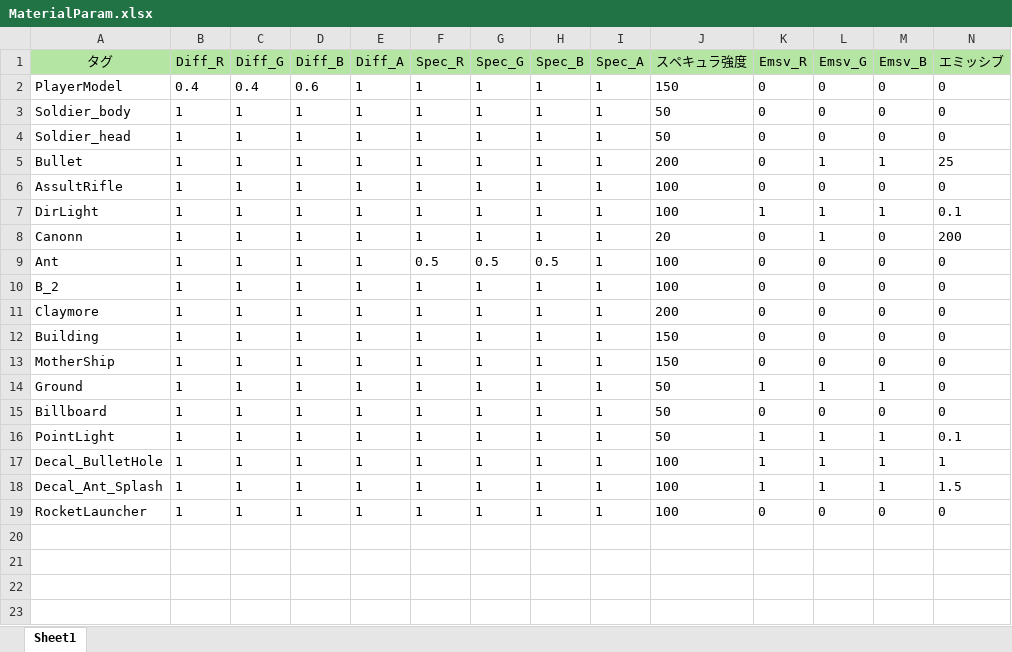
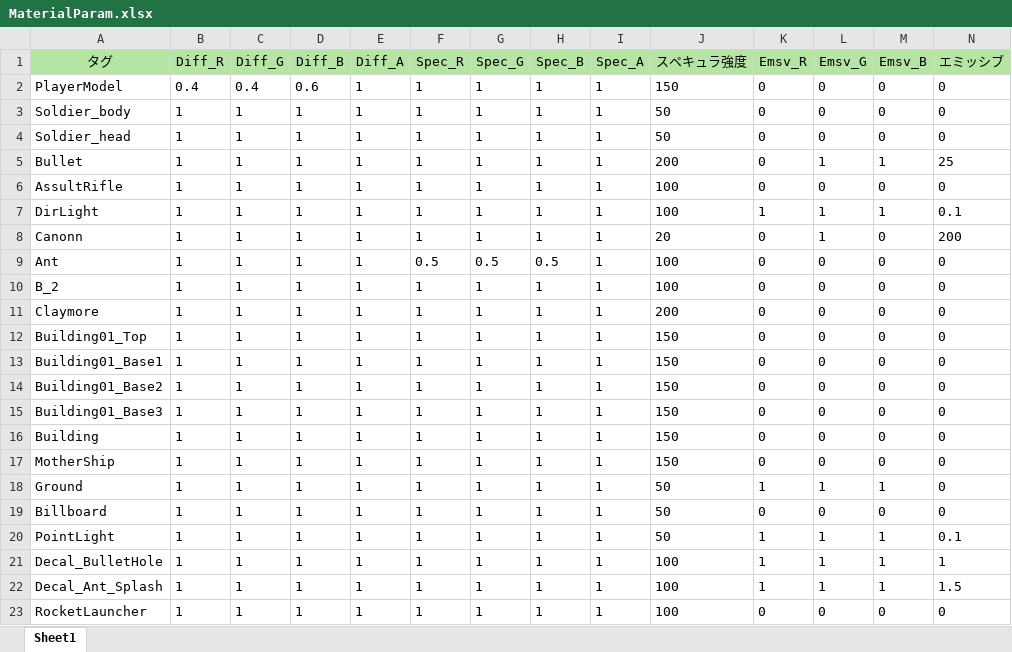
Before and after one commit to Nanoka64/EarthDefenseBattleLine, an Excel workbook: DX11MyEngine/Resource/Excel_Param/MaterialParam.xlsx, sheet Sheet1, drawn as a sheet; only a part is shown; values as stored, in another font and other column widths than the file's, no borders; rows hold the shown columns only; the diff names each change by its address in the sheet, - before the commit and + after, or states it on an @@ line.

```diff
--- a/DX11MyEngine/Resource/Excel_Param/MaterialParam.xlsx (sheet Sheet1)
+++ b/DX11MyEngine/Resource/Excel_Param/MaterialParam.xlsx (sheet Sheet1)
+row 12: Building01_Top | 1 | 1 | 1 | 1 | 1 | 1 | 1 | 1 | 150 | 0 | 0 | 0 | 0
+row 13: Building01_Base1 | 1 | 1 | 1 | 1 | 1 | 1 | 1 | 1 | 150 | 0 | 0 | 0 | 0
+row 14: Building01_Base2 | 1 | 1 | 1 | 1 | 1 | 1 | 1 | 1 | 150 | 0 | 0 | 0 | 0
+row 15: Building01_Base3 | 1 | 1 | 1 | 1 | 1 | 1 | 1 | 1 | 150 | 0 | 0 | 0 | 0
```
Also changed, not shown: 17 other files.
